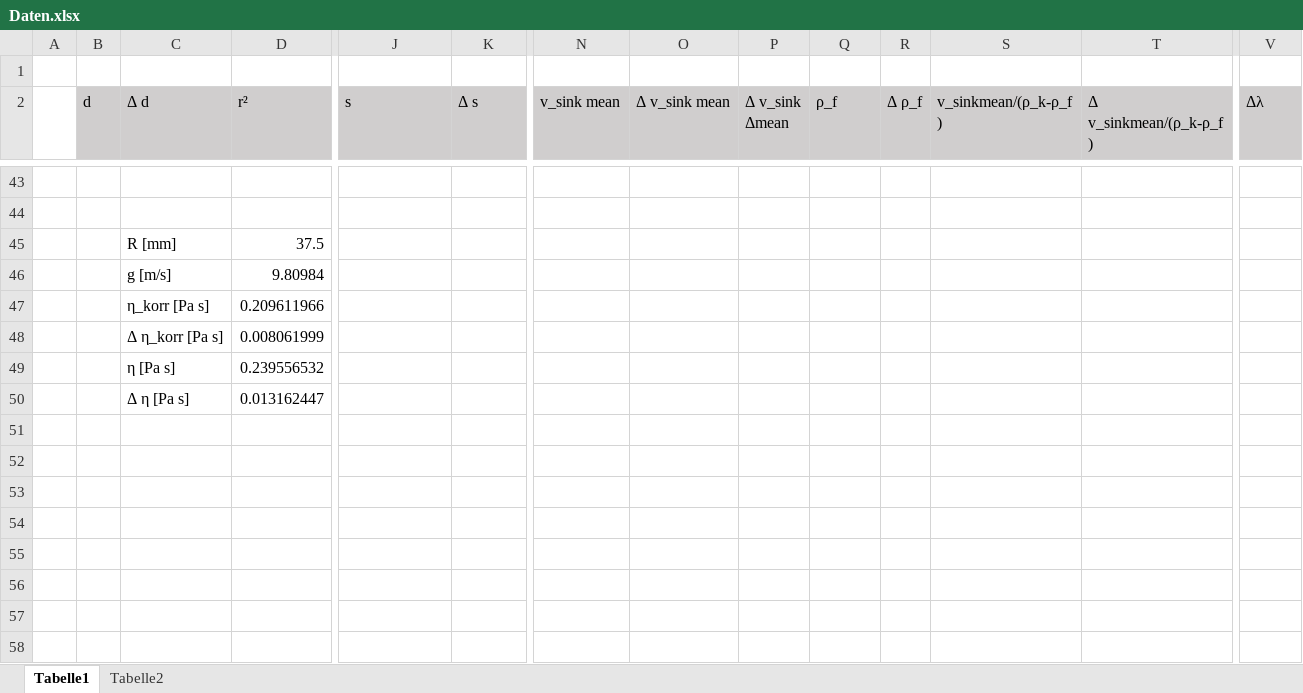
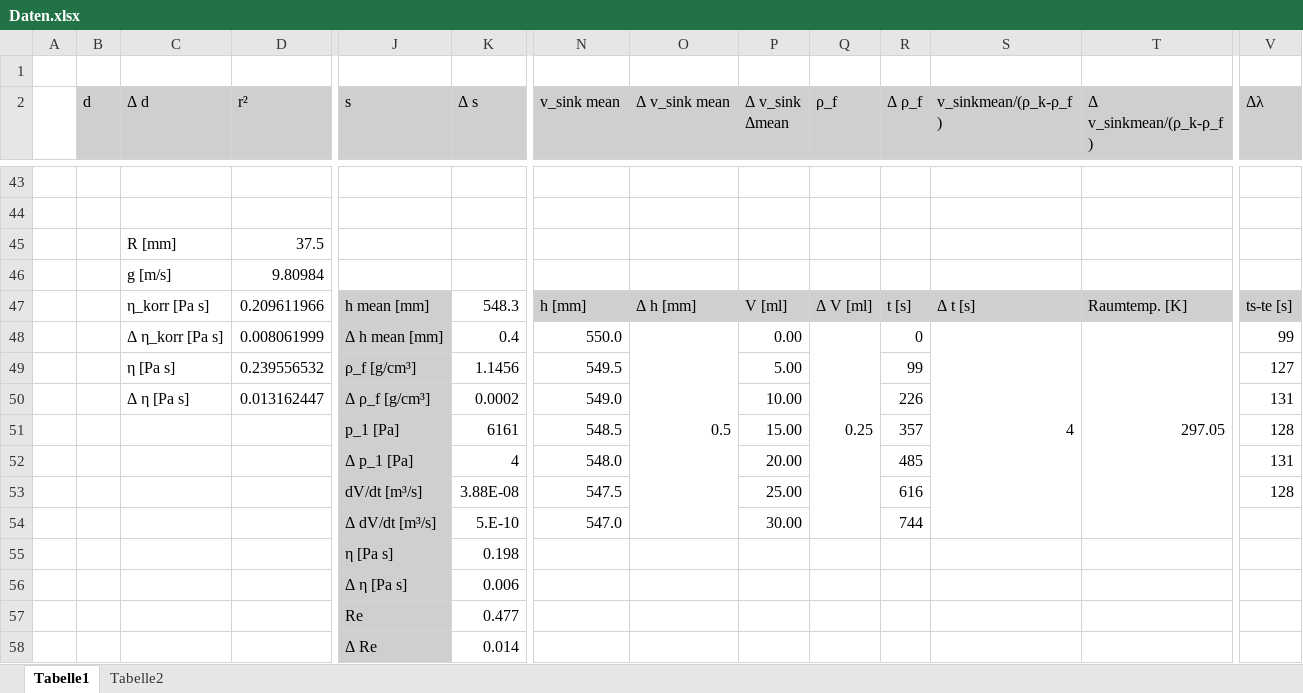
Before and after one commit to MajestyQ/Lectures, an Excel workbook: Praktikum/212 - Zähigkeit von Flüssigkeiten/Daten.xlsx, sheet Tabelle1, drawn as a sheet; only a part is shown, gaps mark what is left out; values as stored, in another font and other column widths than the file's, no borders; removed rows and columns are numbered as before the commit, all else as after; rows hold the shown columns only; the diff names each change by its address in the sheet, - before the commit and + after, or states it on an @@ line.

```diff
--- a/Praktikum/212 - Zähigkeit von Flüssigkeiten/Daten.xlsx (sheet Tabelle1)
+++ b/Praktikum/212 - Zähigkeit von Flüssigkeiten/Daten.xlsx (sheet Tabelle1)
-row 47:  |  | η_korr [Pa s] | 0.209611966
-row 48:  |  | Δ η_korr [Pa s] | 0.008061999
-row 49:  |  | η [Pa s] | 0.239556532
-row 50:  |  | Δ η [Pa s] | 0.013162447
+row 47:  |  | η_korr [Pa s] | 0.209611966 | h mean [mm] | 548.3 | h [mm] | Δ h [mm] | V [ml] | Δ V [ml] | t [s] | Δ t [s] | Raumtemp. [K] | ts-te [s]
+row 48:  |  | Δ η_korr [Pa s] | 0.008061999 | Δ h mean [mm] | 0.4 | 550.0 | 0.5 | 0.00 | 0.25 | 0 | 4 | 297.05 | 99
+row 49:  |  | η [Pa s] | 0.239556532 | ρ_f [g/cm³] | 1.1456 | 549.5 |  | 5.00 |  | 99 |  |  | 127
+row 50:  |  | Δ η [Pa s] | 0.013162447 | Δ ρ_f [g/cm³] | 0.0002 | 549.0 |  | 10.00 |  | 226 |  |  | 131
+row 51:  |  |  |  | p_1 [Pa] | 6161 | 548.5 |  | 15.00 |  | 357 |  |  | 128
+row 52:  |  |  |  | Δ p_1 [Pa] | 4 | 548.0 |  | 20.00 |  | 485 |  |  | 131
+row 53:  |  |  |  | dV/dt [m³/s] | 3.88E-08 | 547.5 |  | 25.00 |  | 616 |  |  | 128
+row 54:  |  |  |  | Δ dV/dt [m³/s] | 5.E-10 | 547.0 |  | 30.00 |  | 744
+row 55:  |  |  |  | η [Pa s] | 0.198
+row 56:  |  |  |  | Δ η [Pa s] | 0.006
+row 57:  |  |  |  | Re | 0.477
+row 58:  |  |  |  | Δ Re | 0.014
```
Also changed, not shown: sheet Tabelle2, 2 other files.
